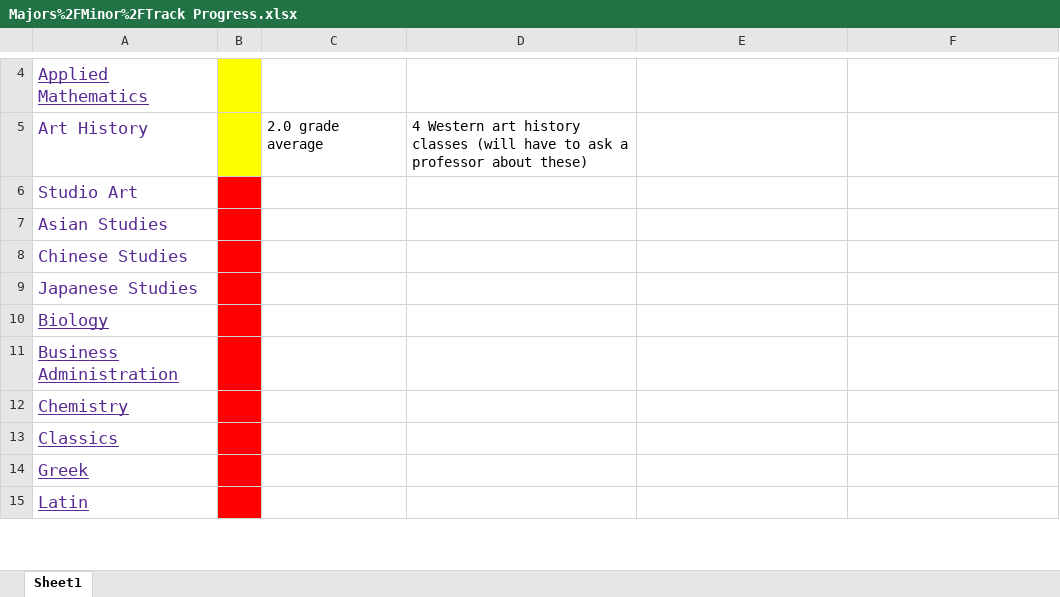
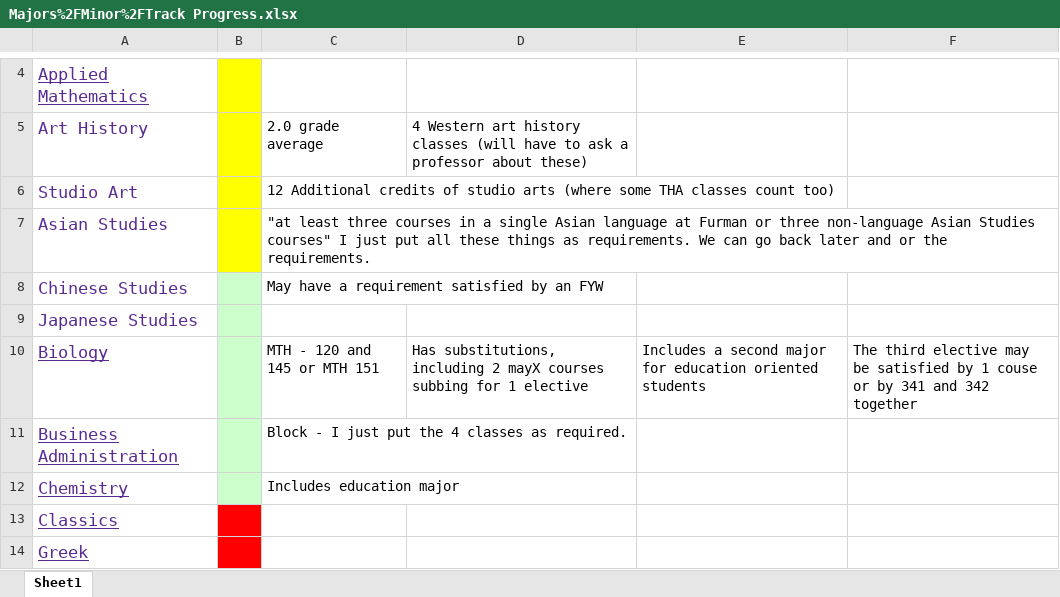
Before and after one commit to aciurlik/Summer-Research, an Excel workbook: Majors%2FMinor%2FTrack Progress.xlsx, sheet Sheet1, drawn as a sheet; only a part is shown, gaps mark what is left out; the shorter side is filled out with more unchanged rows; values as stored, in another font and other column widths than the file's, no borders; the diff names each change by its address in the sheet, - before the commit and + after, or states it on an @@ line.

Commit message:
Added to majors folder

```diff
--- a/Majors%2FMinor%2FTrack Progress.xlsx (sheet Sheet1)
+++ b/Majors%2FMinor%2FTrack Progress.xlsx (sheet Sheet1)
-B6:B7 fill: #FF0000
+B6:B7 fill: #FFFF00
-C6: (empty)
+C6: 12 Additional credits of studio arts (where some THA classes count too)
-C7: (empty)
+C7: "at least three courses in a single Asian language at Furman or three non-language Asian Studies courses" I just put all these things as requirements. We can go back later and or the requirements.
-B8:B12 fill: #FF0000
+B8:B12 fill: #CCFFCC
-C8: (empty)
+C8: May have a requirement satisfied by an FYW
-C10: (empty)
+C10: MTH - 120 and 145 or MTH 151
-D10: (empty)
+D10: Has substitutions, including 2 mayX courses subbing for 1 elective
-E10: (empty)
+E10: Includes a second major for education oriented students
-F10: (empty)
+F10: The third elective may be satisfied by 1 couse or by 341 and 342 together
-C11: (empty)
+C11: Block - I just put the 4 classes as required.
-C12: (empty)
+C12: Includes education major
```
Also changed, not shown: 10 other files.
